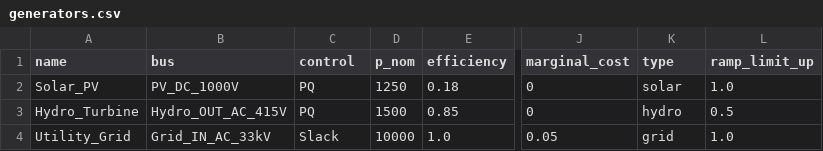
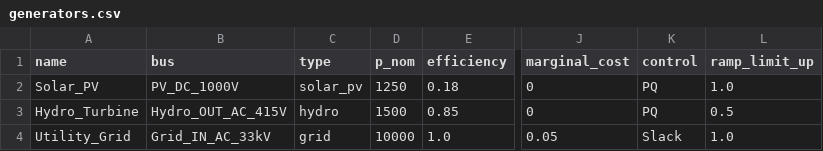
Before and after one commit to tinegachris/hybrid_renewable_pypsa, a CSV file: hybrid_renewable_pypsa/data/generators.csv, drawn as a sheet; only a part is shown, gaps mark what is left out; the diff names each change by its address in the sheet, - before the commit and + after, or states it on an @@ line.

```diff
--- a/hybrid_renewable_pypsa/data/generators.csv
+++ b/hybrid_renewable_pypsa/data/generators.csv
-C1: control
+C1: type
-K1: type
+K1: control
-C2 (type): PQ
+C2 (type): solar_pv
-K2 (control): solar
+K2 (control): PQ
-C3 (type): PQ
+C3 (type): hydro
-K3 (control): hydro
+K3 (control): PQ
-C4 (type): Slack
+C4 (type): grid
-K4 (control): grid
+K4 (control): Slack
```
Also changed, not shown: hybrid_renewable_pypsa/data/transformers.csv, 3 other files.
